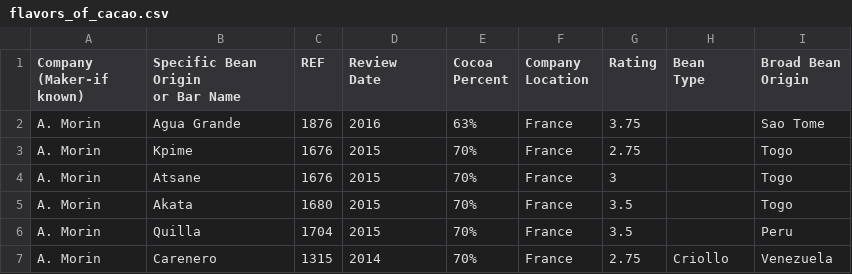
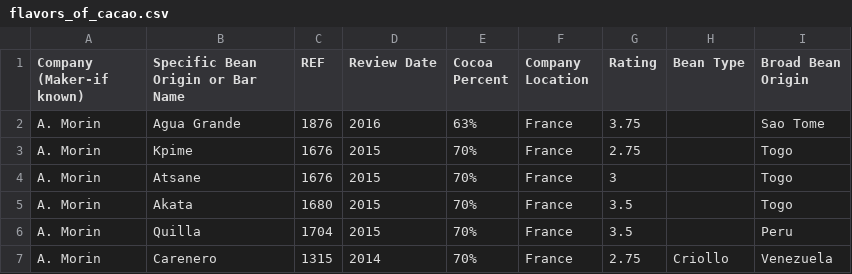
Before and after one commit to ConnorFoody/spark-hadoop-tutorial, a CSV file: flavors_of_cacao.csv, drawn as a sheet; only a part is shown.

```diff
--- a/flavors_of_cacao.csv
+++ b/flavors_of_cacao.csv
@@ -1,9 +1,2 @@
-"Company 
-(Maker-if known)","Specific Bean Origin
-or Bar Name",REF,"Review
-Date","Cocoa
-Percent","Company
-Location",Rating,"Bean
-Type","Broad Bean
-Origin"
+"Company (Maker-if known)","Specific Bean Origin or Bar Name",REF,"Review Date","Cocoa Percent","Company Location",Rating,"Bean Type","Broad Bean Origin"
 A. Morin,Agua Grande,1876,2016,63%,France,3.75, ,Sao Tome
```
Also changed, not shown: 5 other files.
